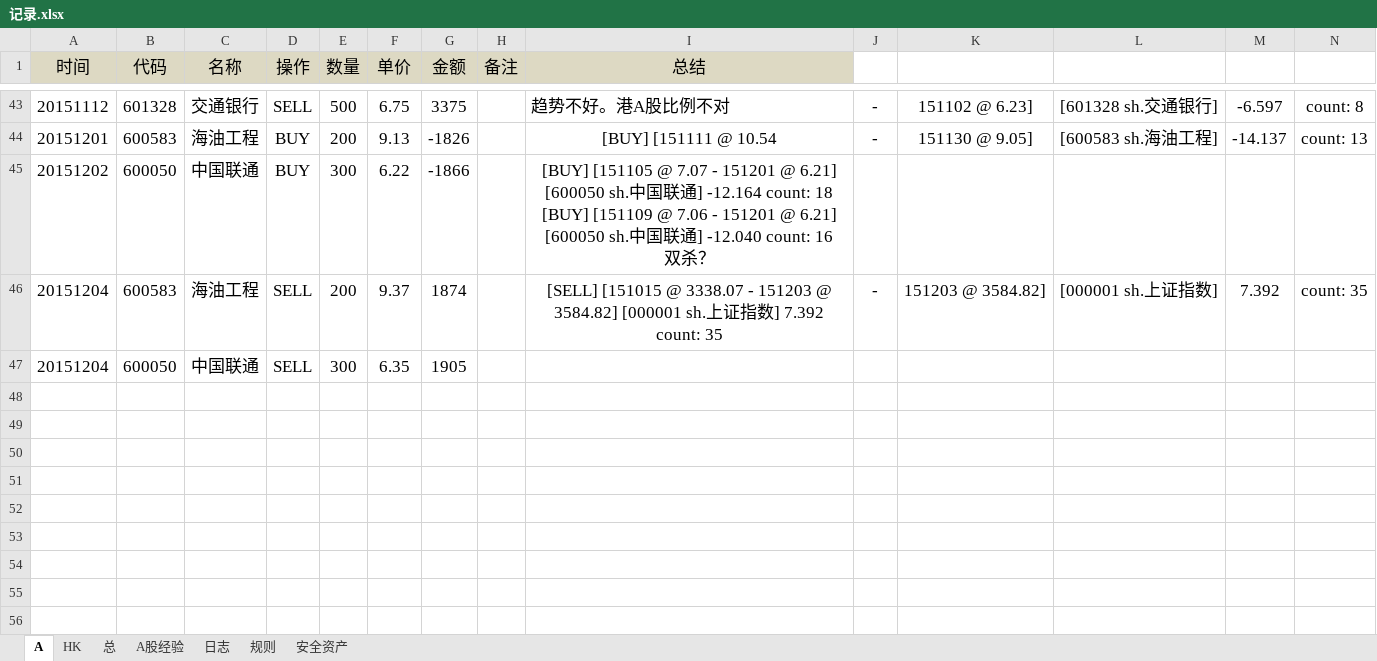
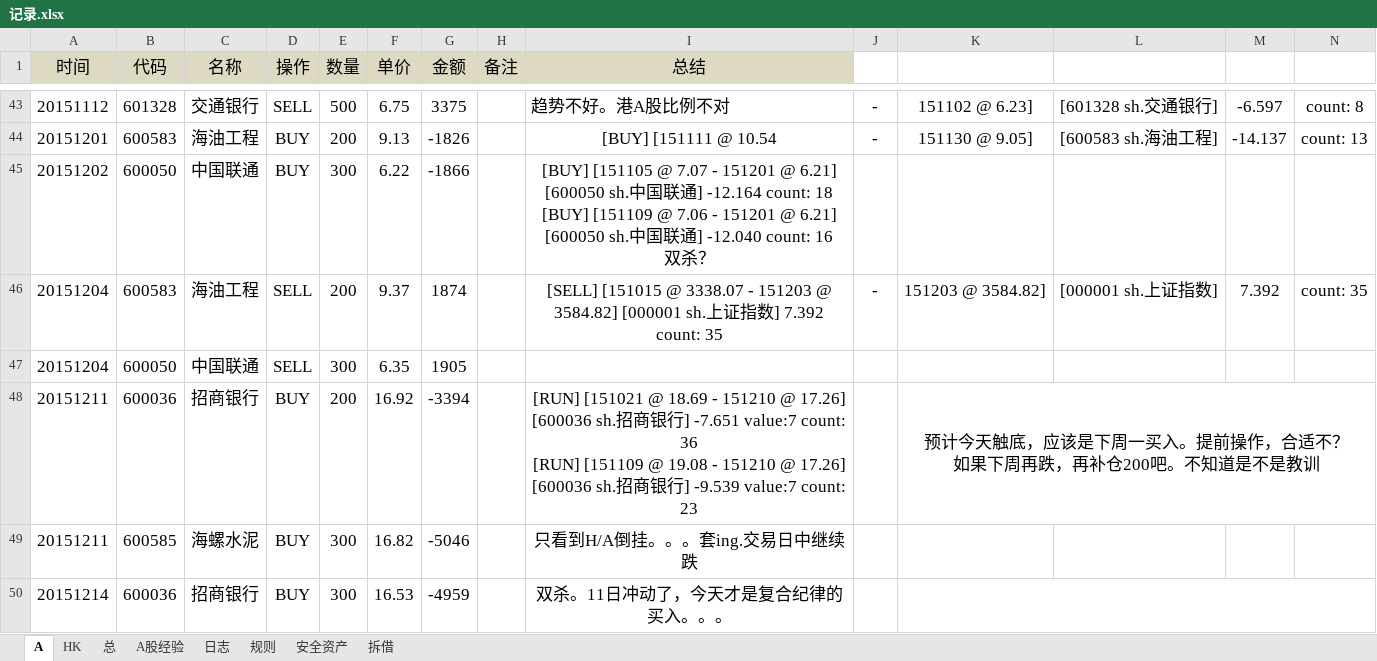
Before and after one commit to randliu/tractionrec, an Excel workbook: 记录.xlsx, sheet A, drawn as a sheet; only a part is shown, gaps mark what is left out; values as stored, in another font and other column widths than the file's, no borders; ↵ is a line break in a cell; the diff names each change by its address in the sheet, - before the commit and + after, or states it on an @@ line.

Commit message:
『遵守纪律！』

```diff
--- a/记录.xlsx (sheet A)
+++ b/记录.xlsx (sheet A)
+sheet tab: 拆借
+row 48: 20151211 | 600036 | 招商银行 | BUY | 200 | 16.92 | -3394 |  | [RUN] [151021 @ 18.69 - 151210 @ 17.26] [600036 sh.招商银行] -7.651 value:7 count: 36 ↵ [RUN] [151109 @ 19.08 - 151210 @ 17.26] [600036 sh.招商银行] -9.539 value:7 count: 23 |  | 预计今天触底，应该是下周一买入。提前操作，合适不？ ↵ 如果下周再跌，再补仓200吧。不知道是不是教训
+row 49: 20151211 | 600585 | 海螺水泥 | BUY | 300 | 16.82 | -5046 |  | 只看到H/A倒挂。。。套ing.交易日中继续跌
+row 50: 20151214 | 600036 | 招商银行 | BUY | 300 | 16.53 | -4959 |  | 双杀。11日冲动了，今天才是复合纪律的买入。。。
```
